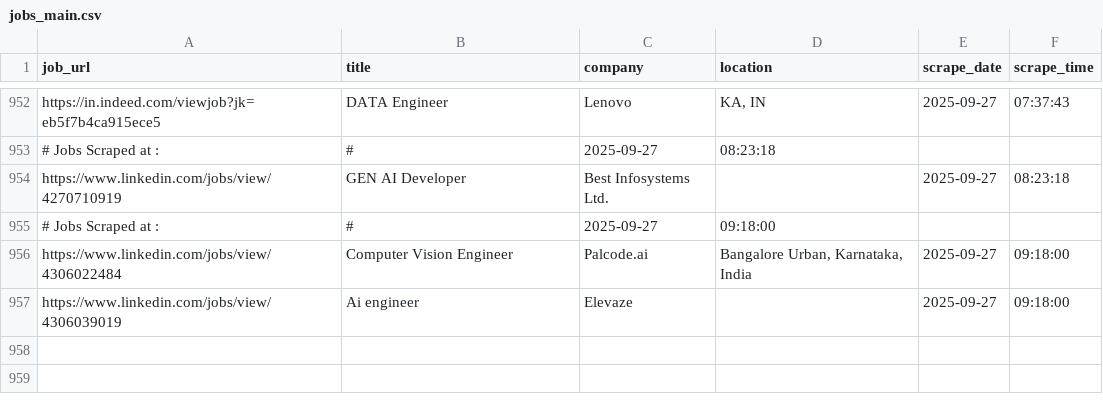
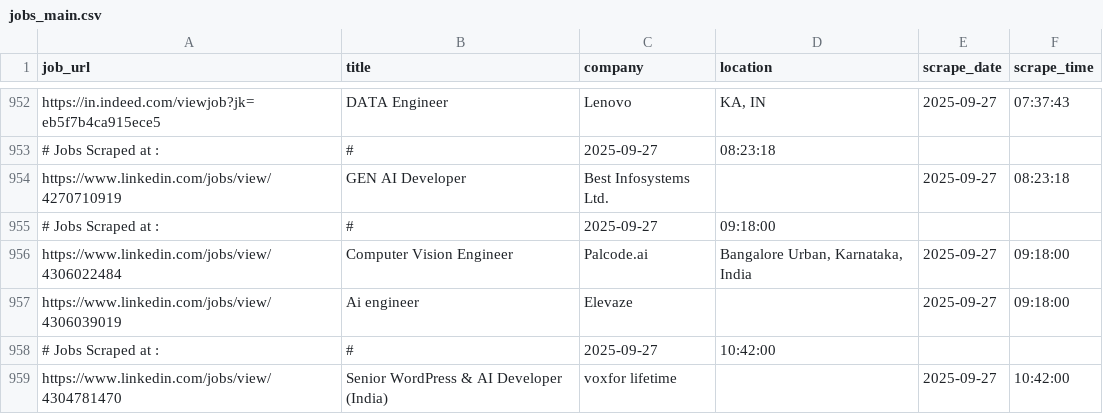
Before and after one commit to ANKIT0017/AUTO-search, a CSV file: jobs_main.csv, drawn as a sheet; only a part is shown, gaps mark what is left out.

```diff
--- a/jobs_main.csv
+++ b/jobs_main.csv
@@ -957 +957,3 @@
 "https://www.linkedin.com/jobs/view/4306039019","Ai engineer","Elevaze","","2025-09-27","09:18:00"
+# Jobs Scraped at : , #, 2025-09-27, 10:42:00
+"https://www.linkedin.com/jobs/view/4304781470","Senior WordPress & AI Developer (India)","voxfor lifetime","","2025-09-27","10:42:00"
```
